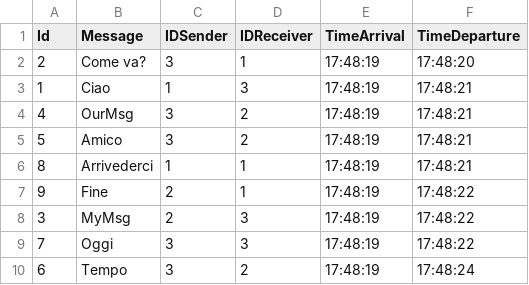
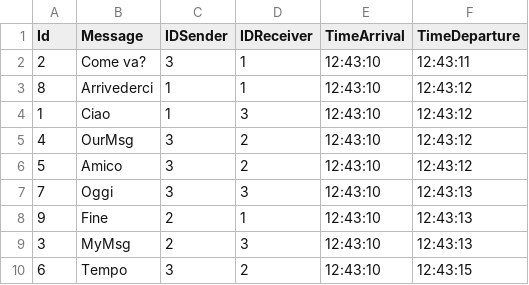
Before and after one commit to Bordi00/OS-project-20-21, a CSV file: OutputFiles/F1.csv, drawn as a sheet.

```diff
--- a/OutputFiles/F1.csv
+++ b/OutputFiles/F1.csv
@@ -1,10 +1,10 @@
 Id;Message;IDSender;IDReceiver;TimeArrival;TimeDeparture
-2;Come va?;3;1;17:48:19;17:48:20
-1;Ciao;1;3;17:48:19;17:48:21
-4;OurMsg;3;2;17:48:19;17:48:21
-5;Amico;3;2;17:48:19;17:48:21
-8;Arrivederci;1;1;17:48:19;17:48:21
-9;Fine;2;1;17:48:19;17:48:22
-3;MyMsg;2;3;17:48:19;17:48:22
-7;Oggi;3;3;17:48:19;17:48:22
-6;Tempo;3;2;17:48:19;17:48:24
+2;Come va?;3;1;12:43:10;12:43:11
+8;Arrivederci;1;1;12:43:10;12:43:12
+1;Ciao;1;3;12:43:10;12:43:12
+4;OurMsg;3;2;12:43:10;12:43:12
+5;Amico;3;2;12:43:10;12:43:12
+7;Oggi;3;3;12:43:10;12:43:13
+9;Fine;2;1;12:43:10;12:43:13
+3;MyMsg;2;3;12:43:10;12:43:13
+6;Tempo;3;2;12:43:10;12:43:15
```
Also changed, not shown: OutputFiles/F2.csv, OutputFiles/F3.csv, 16 other files.
